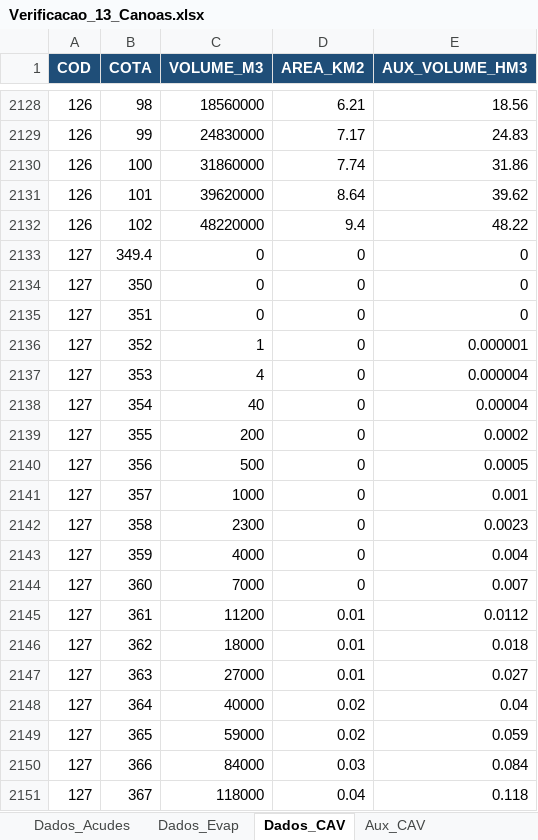
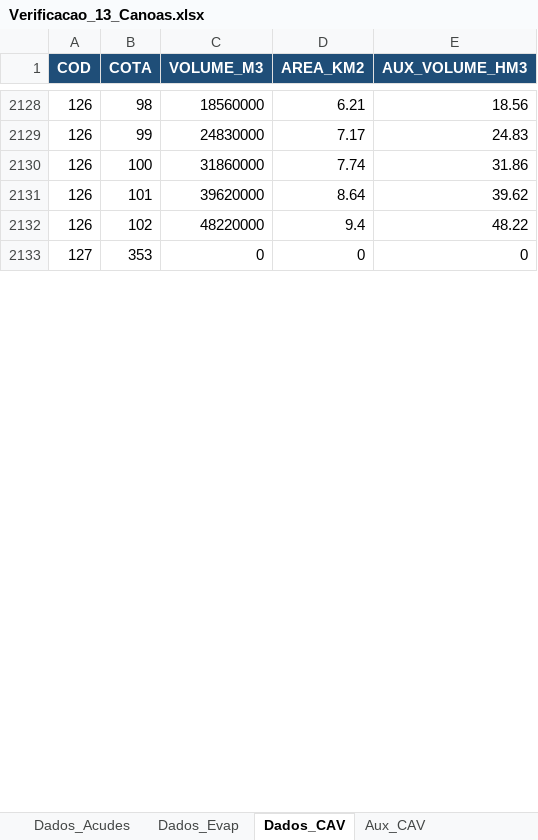
Before and after one commit to Mateuskkkkk/Sistema-de-Suporte-a-Decisao, an Excel workbook: tcc/analise/planilhas/todos/Verificacao_13_Canoas.xlsx, sheet Dados_CAV, drawn as a sheet; only a part is shown, gaps mark what is left out; values as stored, in another font and other column widths than the file's, no borders; removed rows and columns are numbered as before the commit, all else as after; the diff covers the shown part only; the diff names each change by its address in the sheet, - before the commit and + after, or states it on an @@ line.

```diff
--- a/tcc/analise/planilhas/todos/Verificacao_13_Canoas.xlsx (sheet Dados_CAV)
+++ b/tcc/analise/planilhas/todos/Verificacao_13_Canoas.xlsx (sheet Dados_CAV)
-B2133 (COTA): 349.4
+B2133 (COTA): 353
-row 2134: 127 | 350 | 0 | 0 | 0
-row 2135: 127 | 351 | 0 | 0 | 0
-row 2136: 127 | 352 | 1 | 0 | 0.000001
-row 2137: 127 | 353 | 4 | 0 | 0.000004
-row 2138: 127 | 354 | 40 | 0 | 0.00004
-row 2139: 127 | 355 | 200 | 0 | 0.0002
-row 2140: 127 | 356 | 500 | 0 | 0.0005
-row 2141: 127 | 357 | 1000 | 0 | 0.001
-row 2142: 127 | 358 | 2300 | 0 | 0.0023
-row 2143: 127 | 359 | 4000 | 0 | 0.004
-row 2144: 127 | 360 | 7000 | 0 | 0.007
-row 2145: 127 | 361 | 11200 | 0.01 | 0.0112
-row 2146: 127 | 362 | 18000 | 0.01 | 0.018
-row 2147: 127 | 363 | 27000 | 0.01 | 0.027
-row 2148: 127 | 364 | 40000 | 0.02 | 0.04
-row 2149: 127 | 365 | 59000 | 0.02 | 0.059
-row 2150: 127 | 366 | 84000 | 0.03 | 0.084
-row 2151: 127 | 367 | 118000 | 0.04 | 0.118
```
Also changed, not shown: 42 added rows and 24 removed rows elsewhere in this sheet, sheet Verificacao, sheet Aux_CAV, sheet Dados_Acudes, charts or pictures, 14 other files.
